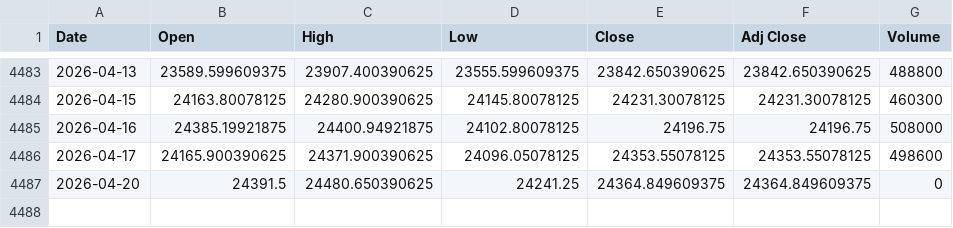
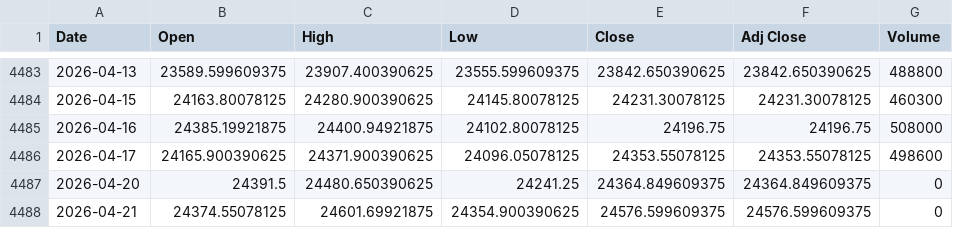
Before and after one commit to yuktasarode/NiftyPrediction, a CSV file: data/nsei_raw.csv, drawn as a sheet; only a part is shown, gaps mark what is left out; the diff names each change by its address in the sheet, - before the commit and + after, or states it on an @@ line.

```diff
--- a/data/nsei_raw.csv
+++ b/data/nsei_raw.csv
+row 4488: 2026-04-21 | 24374.55078125 | 24601.69921875 | 24354.900390625 | 24576.599609375 | 24576.599609375 | 0
```
Also changed, not shown: outputs/all_runs_report.csv, outputs/live_accuracy_report.csv, 11 other files.
